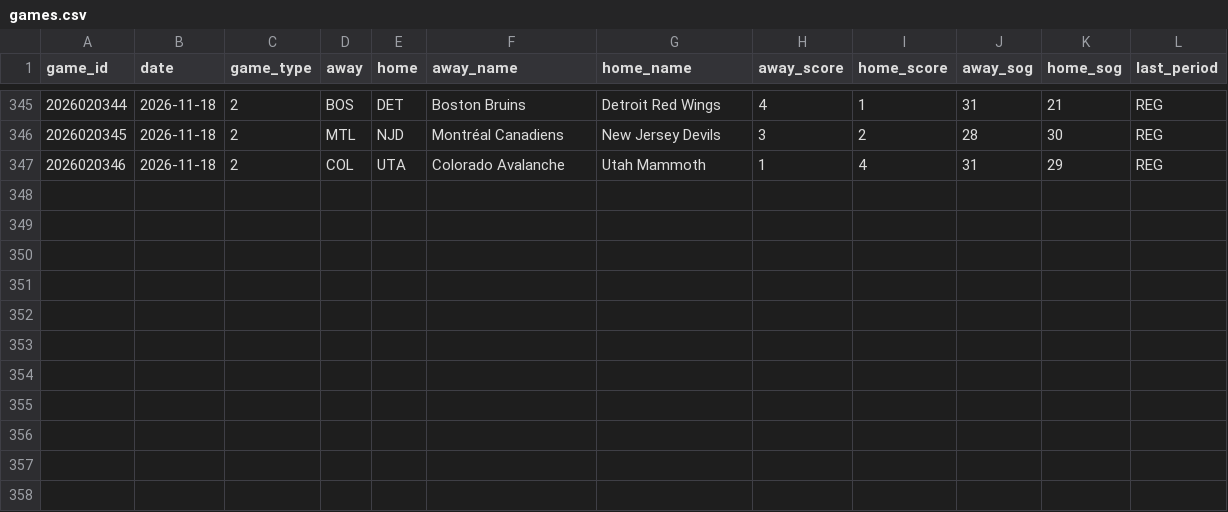
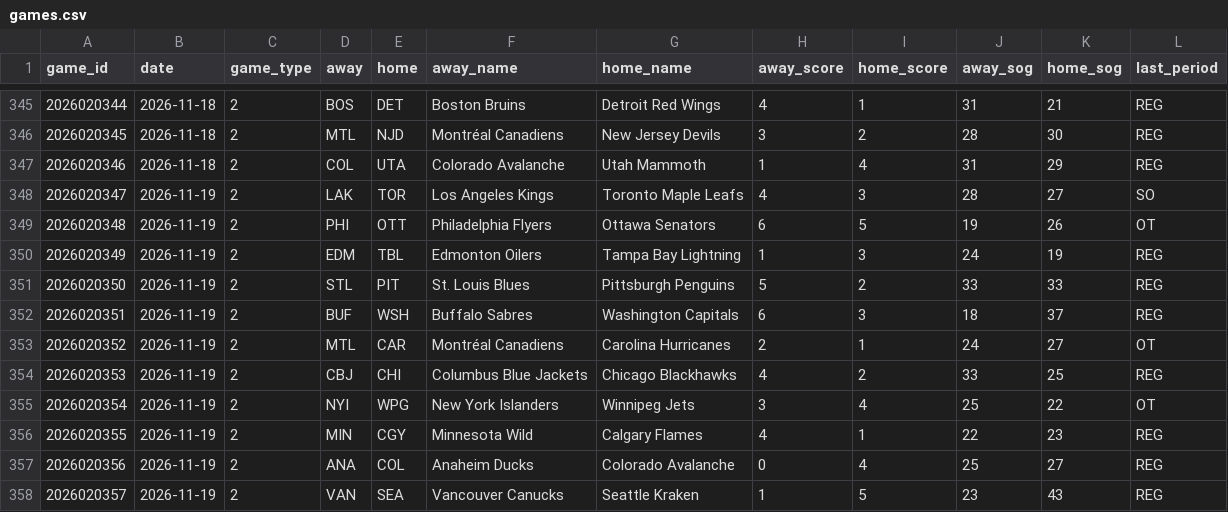
Before and after one commit to juhaopesonen/NHL-stats, a CSV file: data/2026-27/games.csv, drawn as a sheet; only a part is shown, gaps mark what is left out; the diff names each change by its address in the sheet, - before the commit and + after, or states it on an @@ line.

```diff
--- a/data/2026-27/games.csv
+++ b/data/2026-27/games.csv
+row 348: 2026020347 | 2026-11-19 | 2 | LAK | TOR | Los Angeles Kings | Toronto Maple Leafs | 4 | 3 | 28 | 27 | SO
+row 349: 2026020348 | 2026-11-19 | 2 | PHI | OTT | Philadelphia Flyers | Ottawa Senators | 6 | 5 | 19 | 26 | OT
+row 350: 2026020349 | 2026-11-19 | 2 | EDM | TBL | Edmonton Oilers | Tampa Bay Lightning | 1 | 3 | 24 | 19 | REG
+row 351: 2026020350 | 2026-11-19 | 2 | STL | PIT | St. Louis Blues | Pittsburgh Penguins | 5 | 2 | 33 | 33 | REG
+row 352: 2026020351 | 2026-11-19 | 2 | BUF | WSH | Buffalo Sabres | Washington Capitals | 6 | 3 | 18 | 37 | REG
+row 353: 2026020352 | 2026-11-19 | 2 | MTL | CAR | Montréal Canadiens | Carolina Hurricanes | 2 | 1 | 24 | 27 | OT
+row 354: 2026020353 | 2026-11-19 | 2 | CBJ | CHI | Columbus Blue Jackets | Chicago Blackhawks | 4 | 2 | 33 | 25 | REG
+row 355: 2026020354 | 2026-11-19 | 2 | NYI | WPG | New York Islanders | Winnipeg Jets | 3 | 4 | 25 | 22 | OT
+row 356: 2026020355 | 2026-11-19 | 2 | MIN | CGY | Minnesota Wild | Calgary Flames | 4 | 1 | 22 | 23 | REG
+row 357: 2026020356 | 2026-11-19 | 2 | ANA | COL | Anaheim Ducks | Colorado Avalanche | 0 | 4 | 25 | 27 | REG
+row 358: 2026020357 | 2026-11-19 | 2 | VAN | SEA | Vancouver Canucks | Seattle Kraken | 1 | 5 | 23 | 43 | REG
```
Also changed, not shown: data/2026-27/goalies.csv, data/2026-27/playoff_odds.csv, 13 other files.
